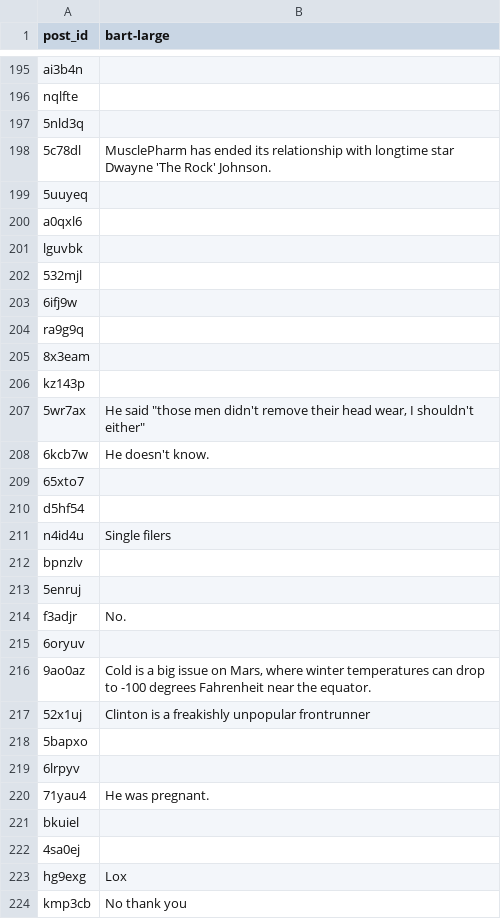
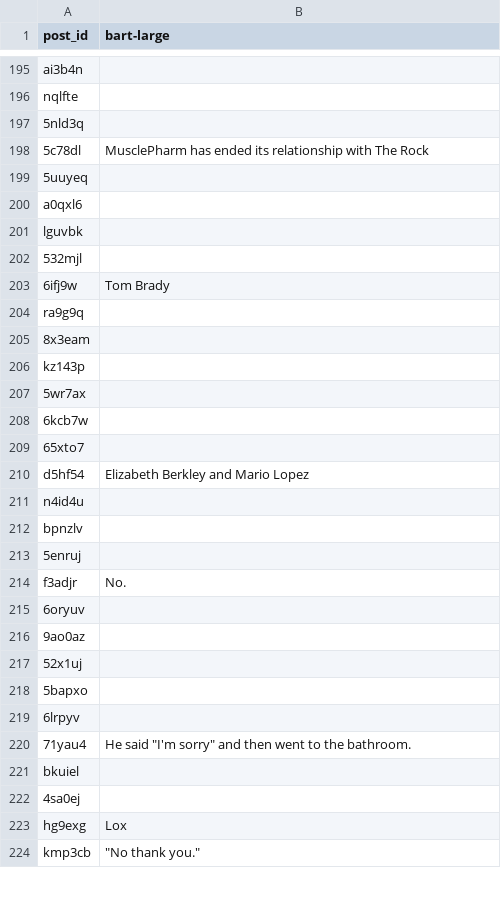
Before and after one commit to marksverdhei/SYAC-ML, a CSV file: evaluation/dev/bart-large/predictions.csv, drawn as a sheet; only a part is shown, gaps mark what is left out; the diff covers the shown part only.

Commit message:
Add bart predictions

```diff
--- a/evaluation/dev/bart-large/predictions.csv
+++ b/evaluation/dev/bart-large/predictions.csv
@@ -197,3 +197,3 @@ nqlfte,
 5nld3q,
-5c78dl,MusclePharm has ended its relationship with longtime star Dwayne 'The Rock' Johnson.
+5c78dl,MusclePharm has ended its relationship with The Rock
 5uuyeq,
@@ -202,3 +202,3 @@ lguvbk,
 532mjl,
-6ifj9w,
+6ifj9w,Tom Brady
 ra9g9q,
@@ -206,7 +206,7 @@ ra9g9q,
 kz143p,
-5wr7ax,"He said ""those men didn't remove their head wear, I shouldn't either"""
-6kcb7w,He doesn't know.
+5wr7ax,
+6kcb7w,
 65xto7,
-d5hf54,
-n4id4u,Single filers
+d5hf54,Elizabeth Berkley and Mario Lopez
+n4id4u,
 bpnzlv,
@@ -215,7 +215,7 @@ f3adjr,No.
 6oryuv,
-9ao0az,"Cold is a big issue on Mars, where winter temperatures can drop to -100 degrees Fahrenheit near the equator."
-52x1uj,Clinton is a freakishly unpopular frontrunner
+9ao0az,
+52x1uj,
 5bapxo,
 6lrpyv,
-71yau4,He was pregnant.
+71yau4,"He said ""I'm sorry"" and then went to the bathroom."
 bkuiel,
@@ -223,2 +223,2 @@ bkuiel,
 hg9exg,Lox
-kmp3cb,No thank you
+kmp3cb,"""No thank you."""
```
Also changed, not shown: 108 edited cells elsewhere in this file, 14 other files.
